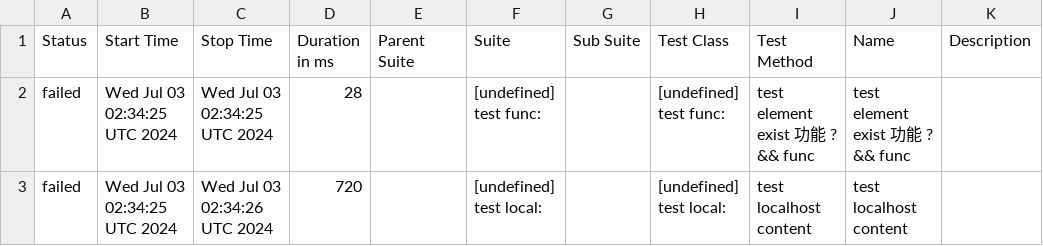
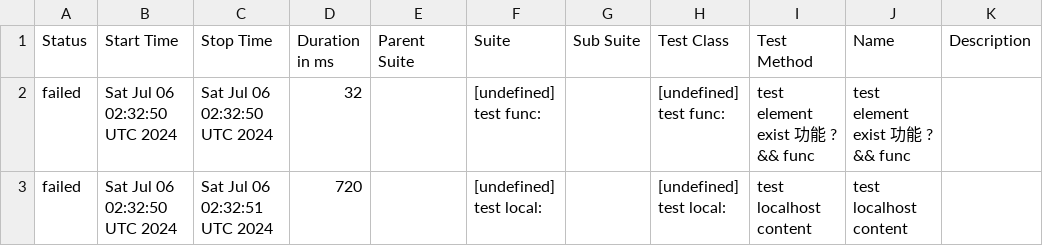
Before and after one commit to yusong-demo/integration-example, a CSV file: 8f90fc8115f9af156f193fa1d9f119c76fe99939/data/suites.csv, drawn as a sheet.

```diff
--- a/8f90fc8115f9af156f193fa1d9f119c76fe99939/data/suites.csv
+++ b/8f90fc8115f9af156f193fa1d9f119c76fe99939/data/suites.csv
@@ -1,3 +1,3 @@
 "Status","Start Time","Stop Time","Duration in ms","Parent Suite","Suite","Sub Suite","Test Class","Test Method","Name","Description"
-"failed","Wed Jul 03 02:34:25 UTC 2024","Wed Jul 03 02:34:25 UTC 2024","28","","[undefined] test func:","","[undefined] test func:","test element exist 功能 ? && func","test element exist 功能 ? && func",""
-"failed","Wed Jul 03 02:34:25 UTC 2024","Wed Jul 03 02:34:26 UTC 2024","720","","[undefined] test local:","","[undefined] test local:","test localhost content","test localhost content",""
+"failed","Sat Jul 06 02:32:50 UTC 2024","Sat Jul 06 02:32:50 UTC 2024","32","","[undefined] test func:","","[undefined] test func:","test element exist 功能 ? && func","test element exist 功能 ? && func",""
+"failed","Sat Jul 06 02:32:50 UTC 2024","Sat Jul 06 02:32:51 UTC 2024","720","","[undefined] test local:","","[undefined] test local:","test localhost content","test localhost content",""
```
Also changed, not shown: 23 other files.
